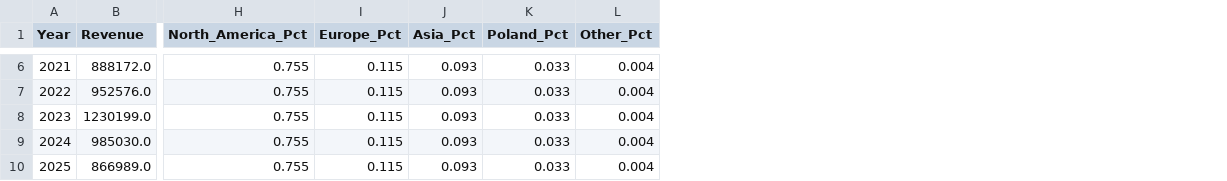
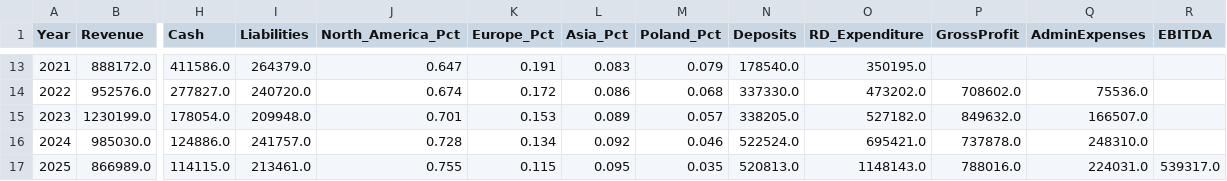
Before and after one commit to alexakajustin/Proiect-Pachete-Software, a CSV file: Data_Source/cdpr_cleaned.csv, drawn as a sheet; only a part is shown, gaps mark what is left out; removed rows and columns are numbered as before the commit, all else as after; the diff covers the shown part only; the diff names each change by its address in the sheet, - before the commit and + after, or states it on an @@ line.

```diff
--- a/Data_Source/cdpr_cleaned.csv
+++ b/Data_Source/cdpr_cleaned.csv
+column H (Cash), rows 13-17: 411586.0 | 277827.0 | 178054.0 | 124886.0 | 114115.0
+column I (Liabilities), rows 13-17: 264379.0 | 240720.0 | 209948.0 | 241757.0 | 213461.0
-column L (Other_Pct), rows 6-10: all 0.004
+column N (Deposits), rows 13-17: 178540.0 | 337330.0 | 338205.0 | 522524.0 | 520813.0
+column O (RD_Expenditure), rows 13-17: 350195.0 | 473202.0 | 527182.0 | 695421.0 | 1148143.0
+column P (GrossProfit), rows 14-17: 708602.0 | 849632.0 | 737878.0 | 788016.0
+column Q (AdminExpenses), rows 14-17: 75536.0 | 166507.0 | 248310.0 | 224031.0
+column R (EBITDA), row 17: 539317.0
-J13 (North_America_Pct): 0.755
+J13 (North_America_Pct): 0.647
-K13 (Europe_Pct): 0.115
+K13 (Europe_Pct): 0.191
-L13 (Asia_Pct): 0.093
+L13 (Asia_Pct): 0.083
-M13 (Poland_Pct): 0.033
+M13 (Poland_Pct): 0.079
-J14 (North_America_Pct): 0.755
+J14 (North_America_Pct): 0.674
-K14 (Europe_Pct): 0.115
+K14 (Europe_Pct): 0.172
-L14 (Asia_Pct): 0.093
+L14 (Asia_Pct): 0.086
-M14 (Poland_Pct): 0.033
+M14 (Poland_Pct): 0.068
-J15 (North_America_Pct): 0.755
+J15 (North_America_Pct): 0.701
-K15 (Europe_Pct): 0.115
+K15 (Europe_Pct): 0.153
-L15 (Asia_Pct): 0.093
+L15 (Asia_Pct): 0.089
-M15 (Poland_Pct): 0.033
+M15 (Poland_Pct): 0.057
-J16 (North_America_Pct): 0.755
+J16 (North_America_Pct): 0.728
-K16 (Europe_Pct): 0.115
+K16 (Europe_Pct): 0.134
-L16 (Asia_Pct): 0.093
+L16 (Asia_Pct): 0.092
-M16 (Poland_Pct): 0.033
+M16 (Poland_Pct): 0.046
-L17 (Asia_Pct): 0.093
+L17 (Asia_Pct): 0.095
-M17 (Poland_Pct): 0.033
+M17 (Poland_Pct): 0.035
```
Also changed, not shown: 7 added rows and 21 edited cells elsewhere in this file, 11 other files.
